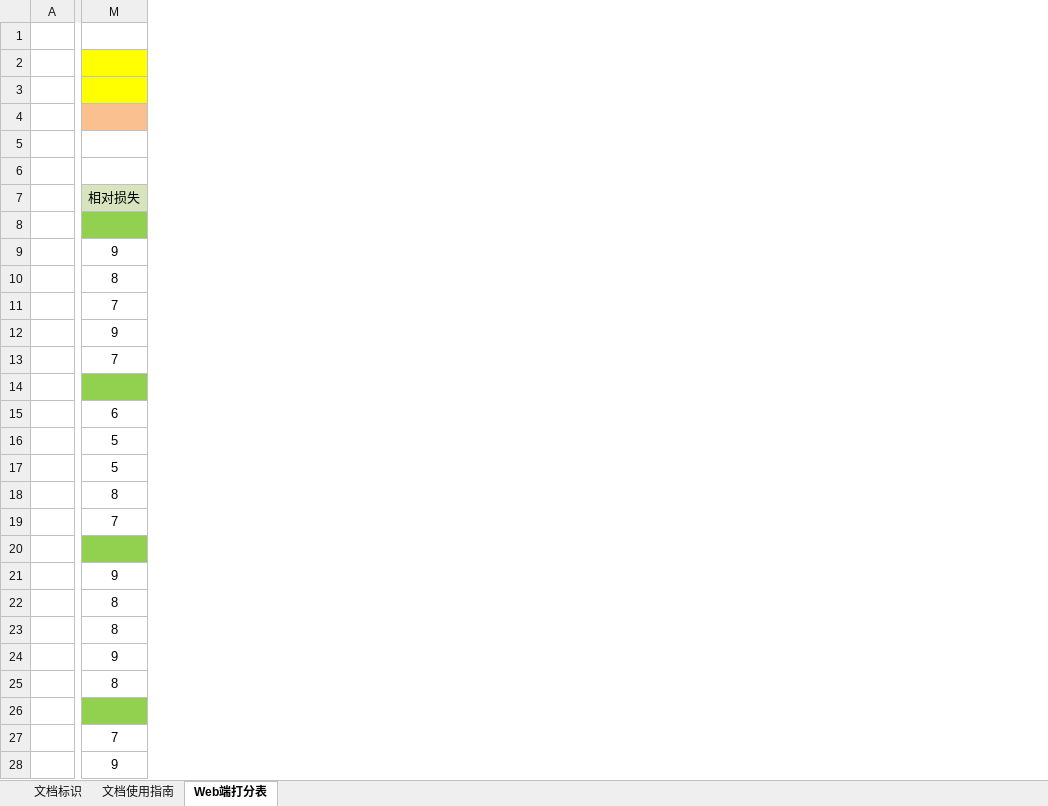
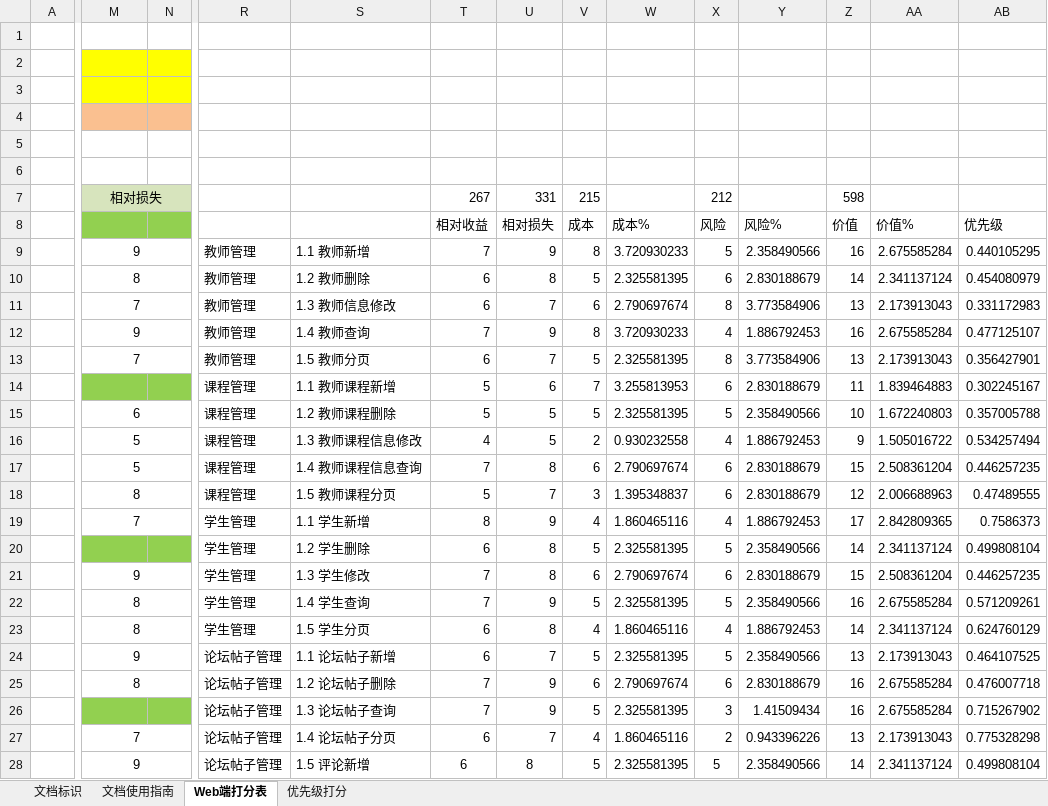
Before and after one commit to SarielX98/PRD2018G14, an Excel workbook: 受控文档/软件需求工程/3项目执行/PRD2018-G14-QFD打分/PRD2018-G14-QFD-管理员(已收集).xlsx, sheet Web端打分表, drawn as a sheet; only a part is shown, gaps mark what is left out; values as stored, in another font and other column widths than the file's, no borders; the diff covers the shown part only; the diff names each change by its address in the sheet, - before the commit and + after, or states it on an @@ line.

```diff
--- a/受控文档/软件需求工程/3项目执行/PRD2018-G14-QFD打分/PRD2018-G14-QFD-管理员(已收集).xlsx (sheet Web端打分表)
+++ b/受控文档/软件需求工程/3项目执行/PRD2018-G14-QFD打分/PRD2018-G14-QFD-管理员(已收集).xlsx (sheet Web端打分表)
+sheet tab: 优先级打分
+column N, empty
+column R, rows 9-28: 教师管理 | 教师管理 | 教师管理 | 教师管理 | 教师管理 | 课程管理 | 课程管理 | 课程管理 | 课程管理 | 课程管理 | 学生管理 | 学生管理 | 学生管理 | 学生管理 | 学生管理 | 论坛帖子管理 | 论坛帖子管理 | 论坛帖子管理 | 论坛帖子管理 | 论坛帖子管理
+column S, rows 9-28: 1.1 教师新增 | 1.2 教师删除 | 1.3 教师信息修改 | 1.4 教师查询 | 1.5 教师分页 | 1.1 教师课程新增 | 1.2 教师课程删除 | 1.3 教师课程信息修改 | 1.4 教师课程信息查询 | 1.5 教师课程分页 | 1.1 学生新增 | 1.2 学生删除 | 1.3 学生修改 | 1.4 学生查询 | 1.5 学生分页 | 1.1 论坛帖子新增 | 1.2 论坛帖子删除 | 1.3 论坛帖子查询 | 1.4 论坛帖子分页 | 1.5 评论新增
+column T, rows 7-28: 267 | 相对收益 | 7 | 6 | 6 | 7 | 6 | 5 | 5 | 4 | 7 | 5 | 8 | 6 | 7 | 7 | 6 | 6 | 7 | 7 | 6 | 6
+column U, rows 7-28: 331 | 相对损失 | 9 | 8 | 7 | 9 | 7 | 6 | 5 | 5 | 8 | 7 | 9 | 8 | 8 | 9 | 8 | 7 | 9 | 9 | 7 | 8
+column V, rows 7-28: 215 | 成本 | 8 | 5 | 6 | 8 | 5 | 7 | 5 | 2 | 6 | 3 | 4 | 5 | 6 | 5 | 4 | 5 | 6 | 5 | 4 | 5
+column W, rows 8-28: 成本% | 3.720930233 | 2.325581395 | 2.790697674 | 3.720930233 | 2.325581395 | 3.255813953 | 2.325581395 | 0.930232558 | 2.790697674 | 1.395348837 | 1.860465116 | 2.325581395 | 2.790697674 | 2.325581395 | 1.860465116 | 2.325581395 | 2.790697674 | 2.325581395 | 1.860465116 | 2.325581395
+column X, rows 7-28: 212 | 风险 | 5 | 6 | 8 | 4 | 8 | 6 | 5 | 4 | 6 | 6 | 4 | 5 | 6 | 5 | 4 | 5 | 6 | 3 | 2 | 5
+column Y, rows 8-28: 风险% | 2.358490566 | 2.830188679 | 3.773584906 | 1.886792453 | 3.773584906 | 2.830188679 | 2.358490566 | 1.886792453 | 2.830188679 | 2.830188679 | 1.886792453 | 2.358490566 | 2.830188679 | 2.358490566 | 1.886792453 | 2.358490566 | 2.830188679 | 1.41509434 | 0.943396226 | 2.358490566
+column Z, rows 7-28: 598 | 价值 | 16 | 14 | 13 | 16 | 13 | 11 | 10 | 9 | 15 | 12 | 17 | 14 | 15 | 16 | 14 | 13 | 16 | 16 | 13 | 14
+column AA, rows 8-28: 价值% | 2.675585284 | 2.341137124 | 2.173913043 | 2.675585284 | 2.173913043 | 1.839464883 | 1.672240803 | 1.505016722 | 2.508361204 | 2.006688963 | 2.842809365 | 2.341137124 | 2.508361204 | 2.675585284 | 2.341137124 | 2.173913043 | 2.675585284 | 2.675585284 | 2.173913043 | 2.341137124
+column AB, rows 8-28: 优先级 | 0.440105295 | 0.454080979 | 0.331172983 | 0.477125107 | 0.356427901 | 0.302245167 | 0.357005788 | 0.534257494 | 0.446257235 | 0.47489555 | 0.7586373 | 0.499808104 | 0.446257235 | 0.571209261 | 0.624760129 | 0.464107525 | 0.476007718 | 0.715267902 | 0.775328298 | 0.499808104
+M7:N7 merged
+M9:N9 merged
+M10:N10 merged
+M11:N11 merged
+M12:N12 merged
+M13:N13 merged
+M15:N15 merged
+M16:N16 merged
+M17:N17 merged
+M18:N18 merged
+M19:N19 merged
+M21:N21 merged
+M22:N22 merged
+M23:N23 merged
+M24:N24 merged
+M25:N25 merged
+M27:N27 merged
+M28:N28 merged
```
Also changed, not shown: 3 added columns, 1 edited cell and merged cells elsewhere in this sheet, charts or pictures, 受控文档/软件需求工程/3项目执行/PRD2018-G14-QFD打分/PRD2018-G14-QFD-学生(已收集).xlsx, 受控文档/软件需求工程/3项目执行/PRD2018-G14-QFD打分/PRD2018-G14-QFD-游客(已收集).xlsx, 10 other files.
